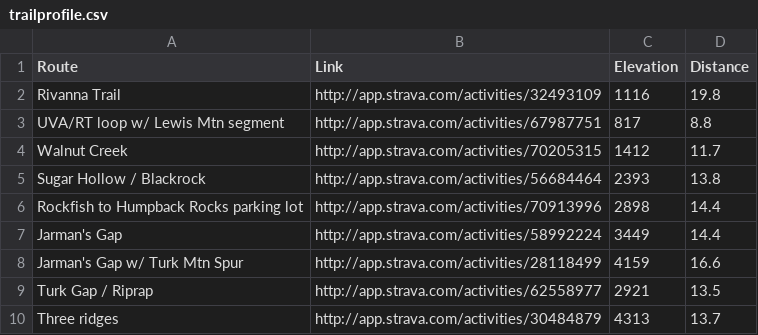
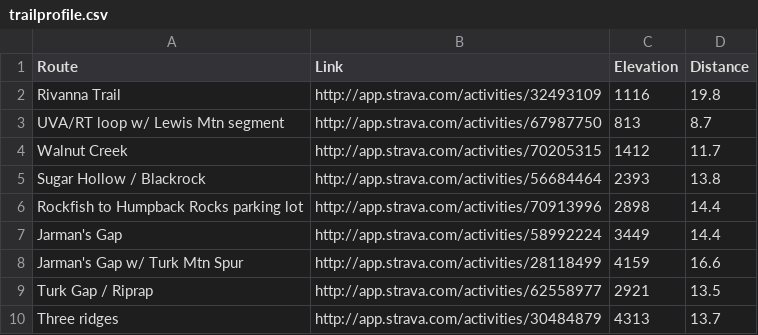
Before and after one commit to stephenturner/trailprofile, a CSV file: trailprofile.csv, drawn as a sheet.

```diff
--- a/trailprofile.csv
+++ b/trailprofile.csv
@@ -2,3 +2,3 @@ Route,Link,Elevation,Distance
 Rivanna Trail,http://app.strava.com/activities/32493109,1116,19.8
-UVA/RT loop w/ Lewis Mtn segment,http://app.strava.com/activities/67987751,817,8.8
+UVA/RT loop w/ Lewis Mtn segment,http://app.strava.com/activities/67987750,813,8.7
 Walnut Creek,http://app.strava.com/activities/70205315,1412,11.7
```
Also changed, not shown: 6 other files.
